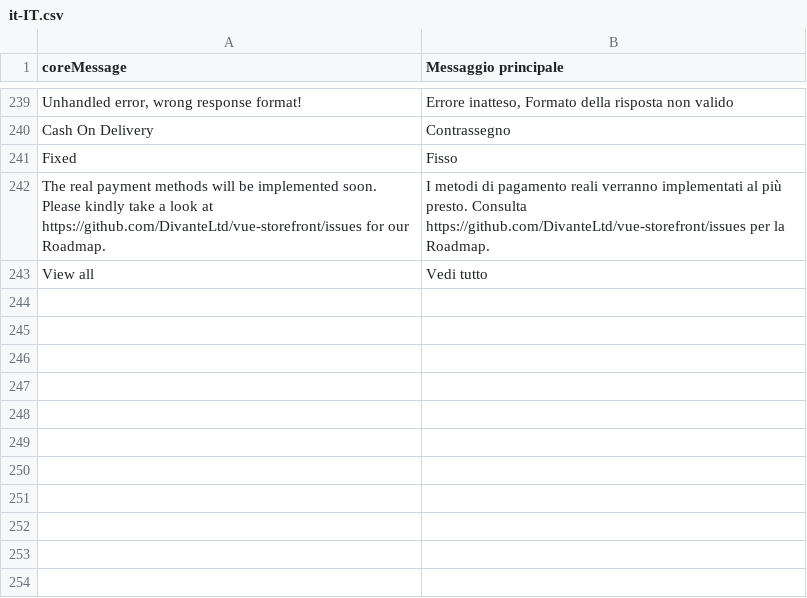
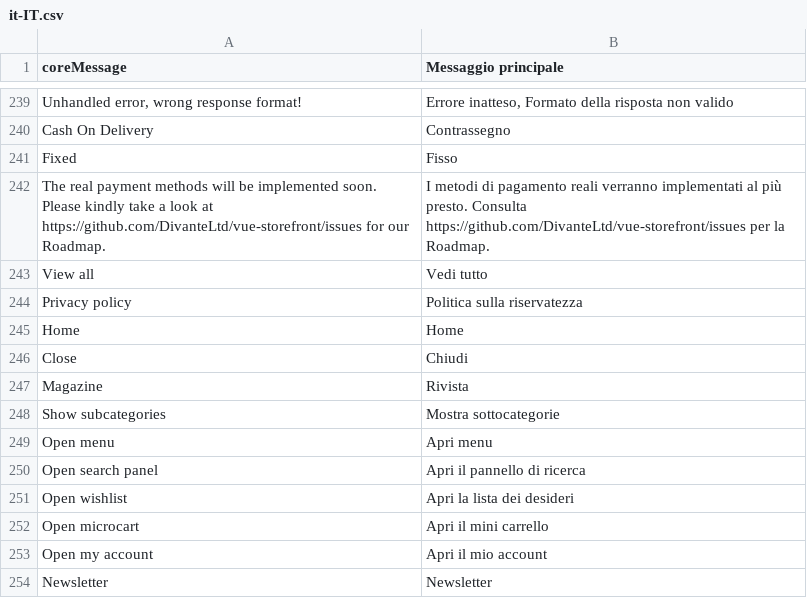
Before and after one commit to DevKing472/Vue-Frontend, a CSV file: core/resource/i18n/it-IT.csv, drawn as a sheet; only a part is shown, gaps mark what is left out; the diff names each change by its address in the sheet, - before the commit and + after, or states it on an @@ line.

Commit message:
add italians translations

```diff
--- a/core/resource/i18n/it-IT.csv
+++ b/core/resource/i18n/it-IT.csv
+row 244: Privacy policy | Politica sulla riservatezza
+row 245: Home | Home
+row 246: Close | Chiudi
+row 247: Magazine | Rivista
+row 248: Show subcategories | Mostra sottocategorie
+row 249: Open menu | Apri menu
+row 250: Open search panel | Apri il pannello di ricerca
+row 251: Open wishlist | Apri la lista dei desideri
+row 252: Open microcart | Apri il mini carrello
+row 253: Open my account | Apri il mio account
+row 254: Newsletter | Newsletter
```
